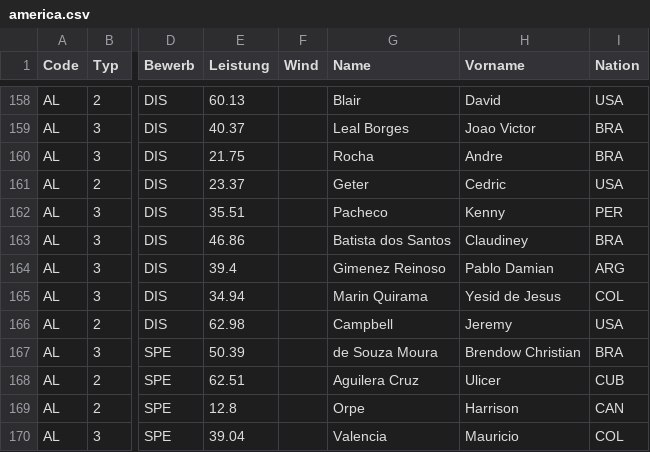
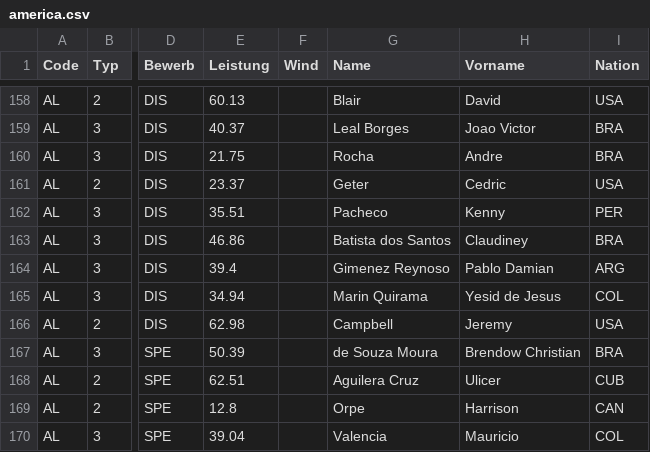
Before and after one commit to nimarion/para-records, a CSV file: leads/america.csv, drawn as a sheet; only a part is shown, gaps mark what is left out; the diff names each change by its address in the sheet, - before the commit and + after, or states it on an @@ line.

```diff
--- a/leads/america.csv
+++ b/leads/america.csv
-G164 (Name): Gimenez Reinoso
+G164 (Name): Gimenez Reynoso
```
